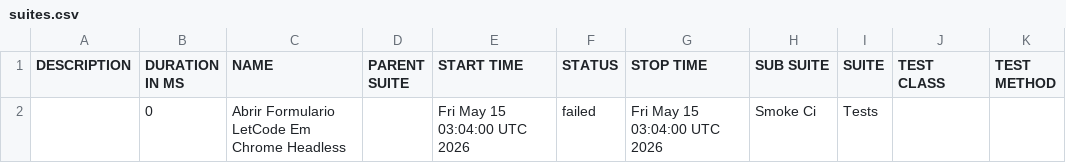
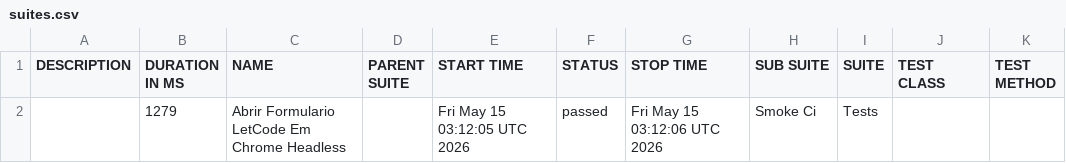
Before and after one commit to Gabrielndr/Portifolio-QA, a CSV file: robot/data/suites.csv, drawn as a sheet.

```diff
--- a/robot/data/suites.csv
+++ b/robot/data/suites.csv
@@ -1,2 +1,2 @@
 "DESCRIPTION","DURATION IN MS","NAME","PARENT SUITE","START TIME","STATUS","STOP TIME","SUB SUITE","SUITE","TEST CLASS","TEST METHOD"
-"","0","Abrir Formulario LetCode Em Chrome Headless","","Fri May 15 03:04:00 UTC 2026","failed","Fri May 15 03:04:00 UTC 2026","Smoke Ci","Tests","",""
+"","1279","Abrir Formulario LetCode Em Chrome Headless","","Fri May 15 03:12:05 UTC 2026","passed","Fri May 15 03:12:06 UTC 2026","Smoke Ci","Tests","",""
```
Also changed, not shown: 32 other files.
